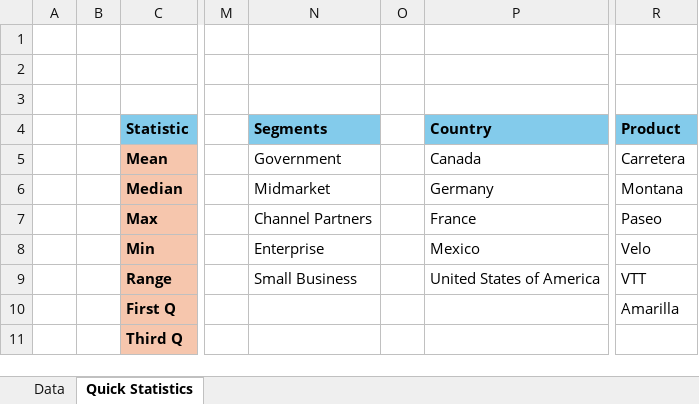
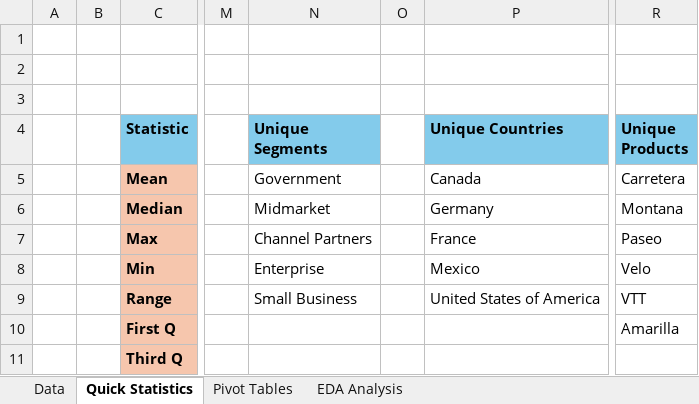
Before and after one commit to inamullahmd/data-analysis-excel, an Excel workbook: Financial Sales Dataset.xlsx, sheet Quick Statistics, drawn as a sheet; only a part is shown, gaps mark what is left out; values as stored, in another font and other column widths than the file's, no borders; the diff names each change by its address in the sheet, - before the commit and + after, or states it on an @@ line.

Commit message:
Completed Pivot Tables and Plots

```diff
--- a/Financial Sales Dataset.xlsx (sheet Quick Statistics)
+++ b/Financial Sales Dataset.xlsx (sheet Quick Statistics)
+sheet tab: Pivot Tables
+sheet tab: EDA Analysis
-N4: Segments
+N4: Unique Segments
-P4: Country
+P4: Unique Countries
-R4: Product
+R4: Unique Products
```
Also changed, not shown: charts or pictures.
